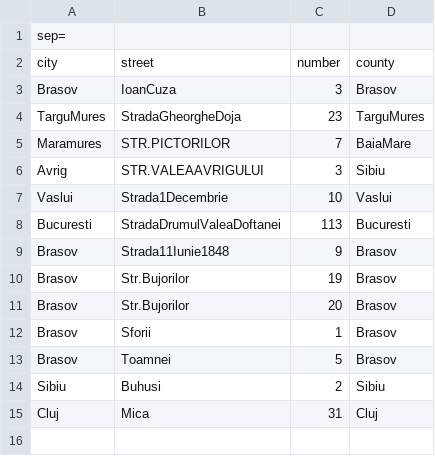
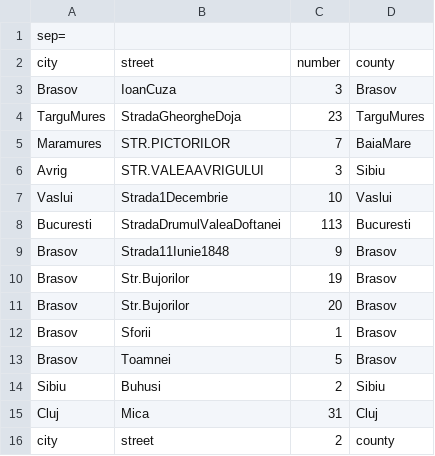
Before and after one commit to Catalin667/pao_labs, a CSV file: src/com.company/resorces/AddressFile.csv, drawn as a sheet; the diff names each change by its address in the sheet, - before the commit and + after, or states it on an @@ line.

```diff
--- a/src/com.company/resorces/AddressFile.csv
+++ b/src/com.company/resorces/AddressFile.csv
+row 16: city | street | 2 | county
```
Also changed, not shown: src/com.company/resorces/AuditFile.csv, src/com.company/resorces/InstrumentsFile.csv, 5 other files.
